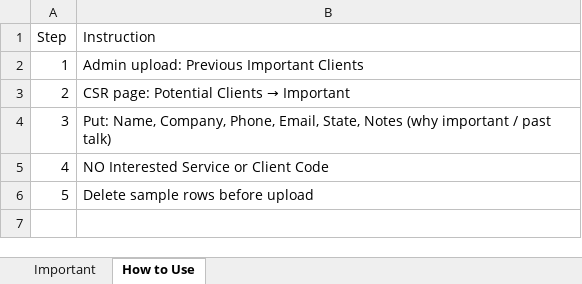
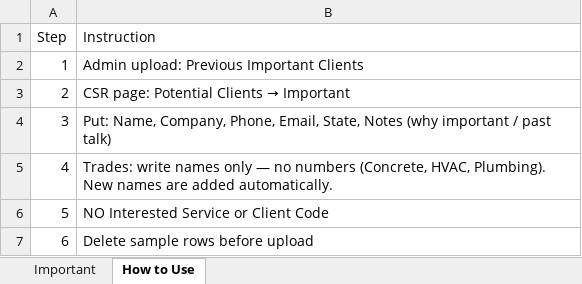
Before and after one commit to sajawalbaig007/Bidaxis-CRM, an Excel workbook: frontend/public/upload-templates/CRM-Important-Clients-Template.xlsx, sheet How to Use, drawn as a sheet; values as stored, in another font and other column widths than the file's, no borders; addresses are those after the commit; the diff names each change by its address in the sheet, - before the commit and + after, or states it on an @@ line.

```diff
--- a/frontend/public/upload-templates/CRM-Important-Clients-Template.xlsx (sheet How to Use)
+++ b/frontend/public/upload-templates/CRM-Important-Clients-Template.xlsx (sheet How to Use)
+row 5: 4 | Trades: write names only — no numbers (Concrete, HVAC, Plumbing). New names are added automatically.
@@ column A (Step) renumbered from row 6 down @@
```
Also changed, not shown: sheet Important, frontend/public/upload-templates/CRM-Active-Projects-Template.xlsx, frontend/public/upload-templates/CRM-Call-Data-Template.xlsx, 11 other files.
